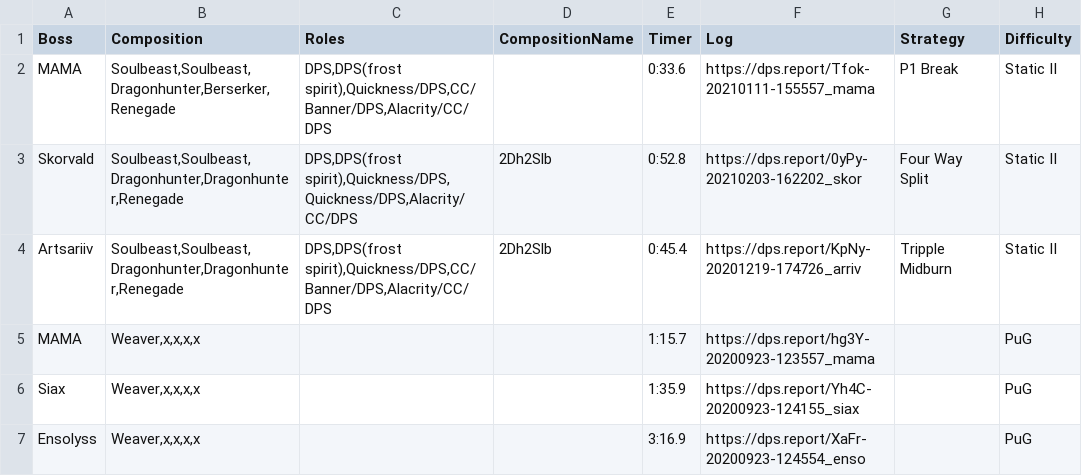
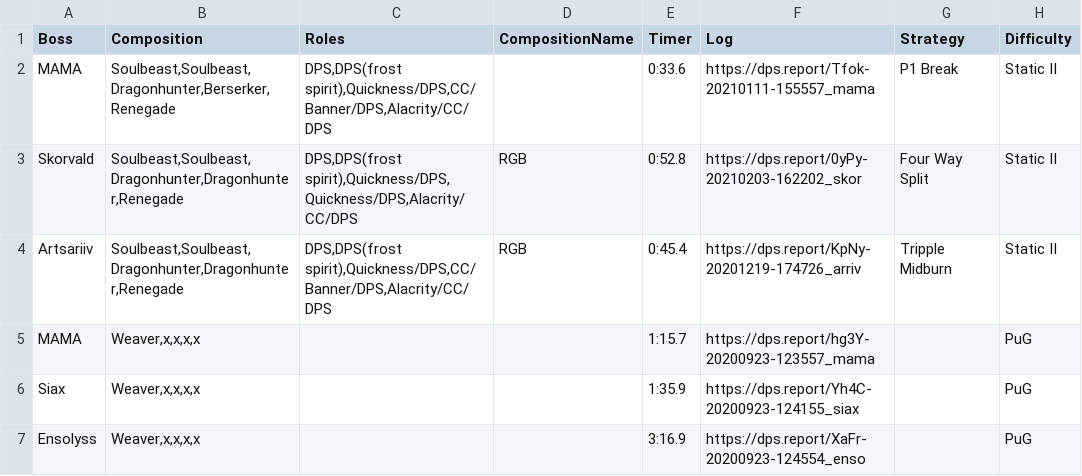
Before and after one commit to discretize/discretize-guides, a CSV file: data/videos.csv, drawn as a sheet; only a part is shown; the diff names each change by its address in the sheet, - before the commit and + after, or states it on an @@ line.

```diff
--- a/data/videos.csv
+++ b/data/videos.csv
-D3:D4 (CompositionName): 2Dh2Slb
+D3:D4 (CompositionName): RGB
```
Also changed, not shown: 6 other files.
